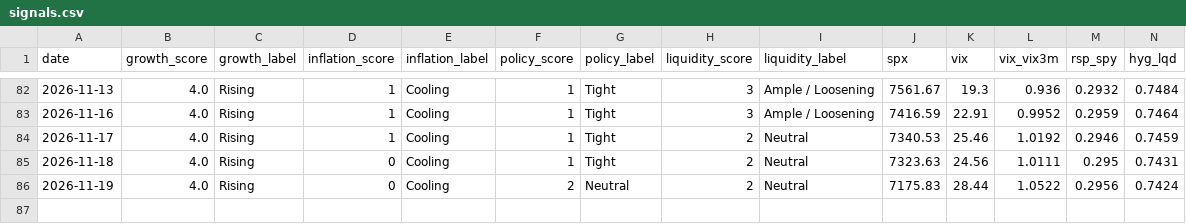
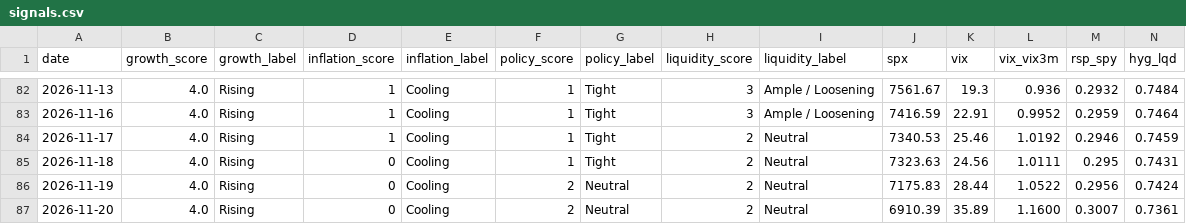
Before and after one commit to Krysson/CapitalMarketsMacro, a CSV file: history/signals.csv, drawn as a sheet; only a part is shown, gaps mark what is left out; rows hold the shown columns only; the diff names each change by its address in the sheet, - before the commit and + after, or states it on an @@ line.

```diff
--- a/history/signals.csv
+++ b/history/signals.csv
+row 87: 2026-11-20 | 4.0 | Rising | 0 | Cooling | 2 | Neutral | 2 | Neutral | 6910.39 | 35.89 | 1.1600 | 0.3007 | 0.7361
```
Also changed, not shown: history/breadth.csv, history/flows.csv, 2 other files.
